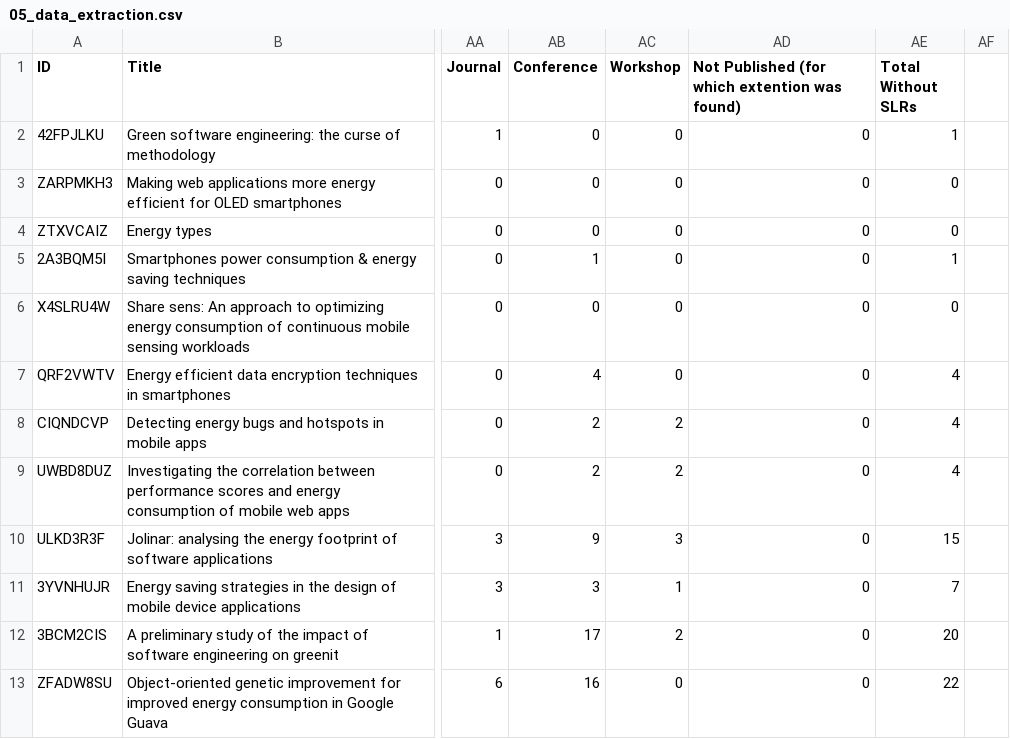
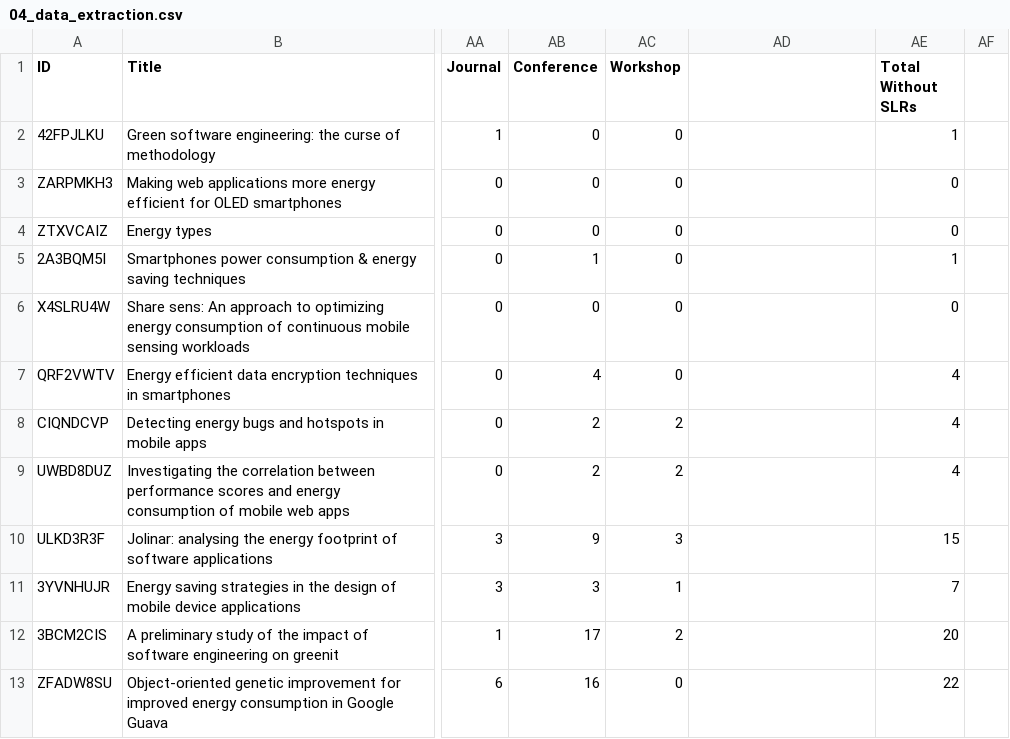
Before and after one commit to ee-application-software/SEIS-2023-ee-application-tactics-rep-pkg, a CSV file: data/04_data_extraction.csv (was data/05_data_extraction.csv), drawn as a sheet; only a part is shown, gaps mark what is left out; the diff covers the shown part only; the diff names each change by its address in the sheet, - before the commit and + after, or states it on an @@ line.

```diff
--- a/data/05_data_extraction.csv
+++ b/data/04_data_extraction.csv
-AD1: Not Published (for which extention was found)
+AD1: (empty)
-AD2:AD13: 0
+AD2:AD13: (empty)
```
Also changed, not shown: 10 edited cells elsewhere in this file, 11 other files.
